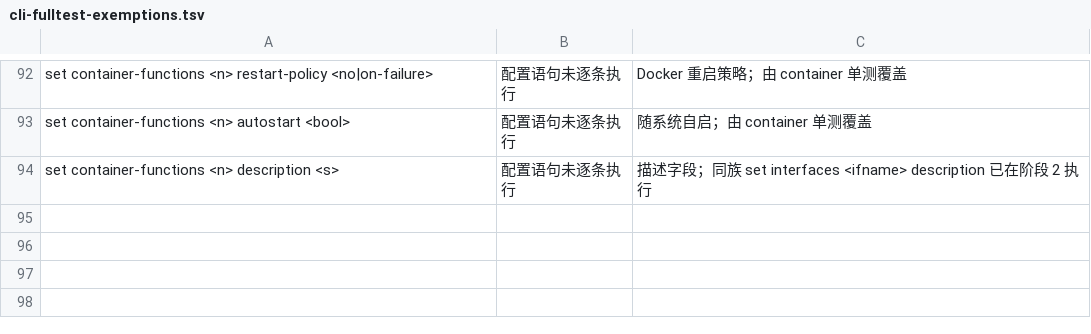
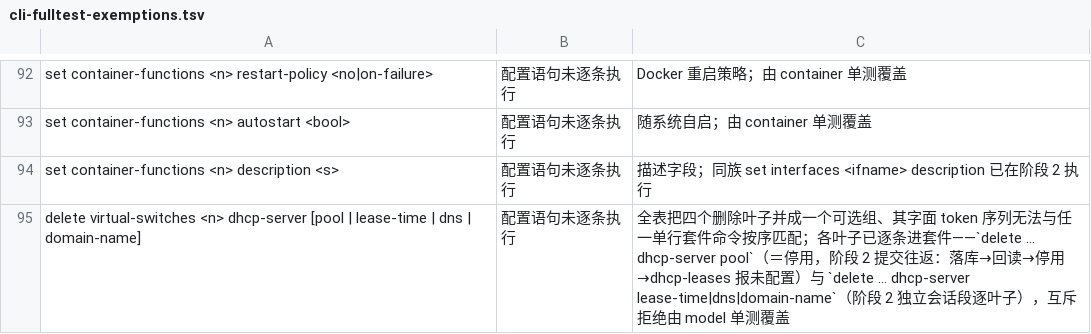
Before and after one commit to xzjt/nfvis, a TSV file: contrib/scripts/cli-fulltest-exemptions.tsv, drawn as a sheet; only a part is shown, gaps mark what is left out; the diff names each change by its address in the sheet, - before the commit and + after, or states it on an @@ line.

Commit message:
feat: 决策 #359 DHCP server v1（域内租约池/状态机：用户态服务器 + 每交换机内置 tap + UDP/67 punt；含 round140 spike 证据与 R140-1 登记）

```diff
--- a/contrib/scripts/cli-fulltest-exemptions.tsv
+++ b/contrib/scripts/cli-fulltest-exemptions.tsv
+row 95: delete virtual-switches <n> dhcp-server [pool | lease-time | dns | domain-name] | 配置语句未逐条执行 | 全表把四个删除叶子并成一个可选组、其字面 token 序列无法与任一单行套件命令按序匹配；各叶子已逐条进套件——`delete … dhcp-server pool`（＝停用，阶段 2 提交往返：落库→回读→停用→dhcp-leases 报未配置）与 `delete … dhcp-server lease-time|dns|domain-name`（阶段 2 独立会话段逐叶子），互斥拒绝由 model 单测覆盖
```
Also changed, not shown: 46 other files.
